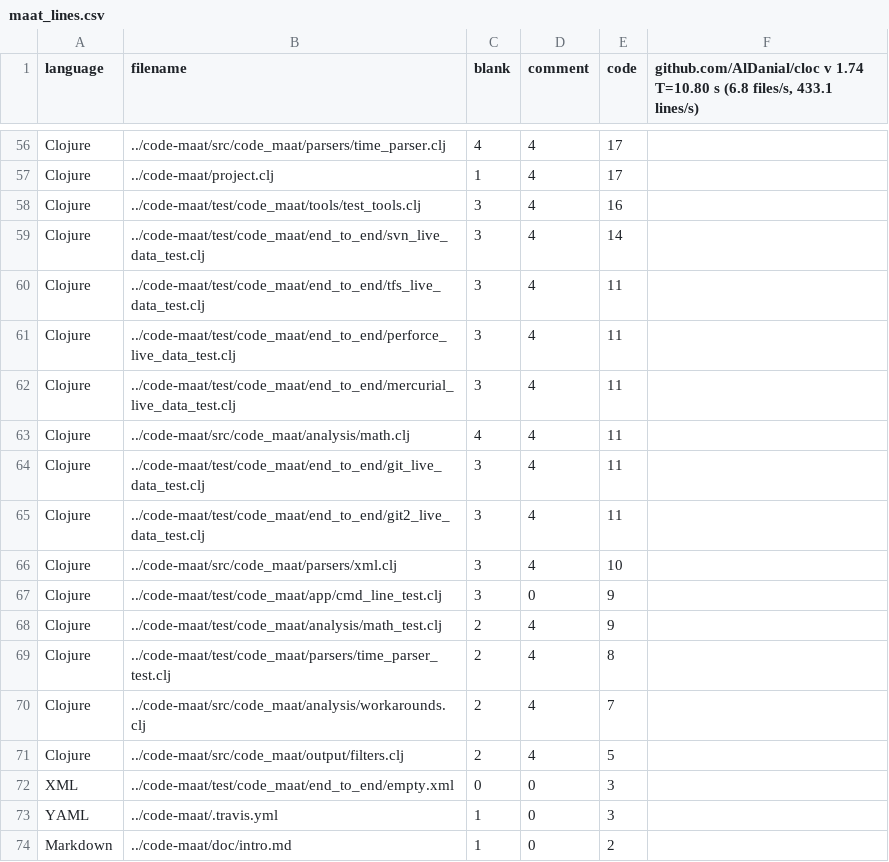
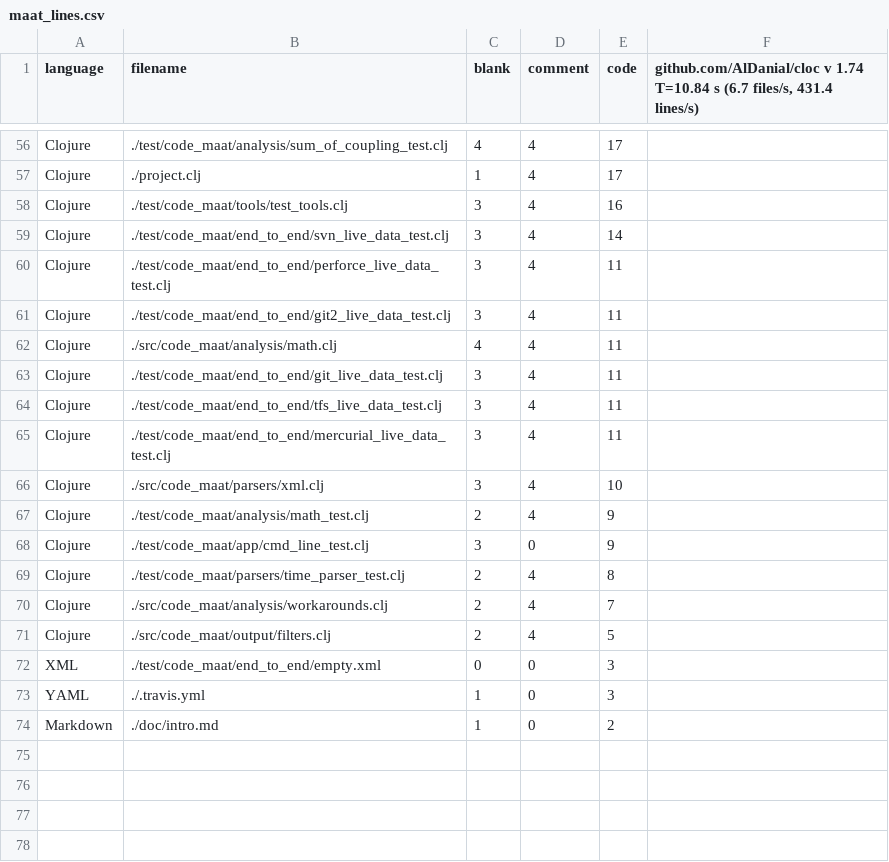
Before and after one commit to kliph/your-code-as-a-crime-scene, a CSV file: maat_lines.csv, drawn as a sheet; only a part is shown, gaps mark what is left out; removed rows and columns are numbered as before the commit, all else as after; the diff covers the shown part only; the diff names each change by its address in the sheet, - before the commit and + after, or states it on an @@ line.

Commit message:
Change how complexity analysis is done to ensure similar filenames
- Different filenames for frequencies and lines silent failures in the
  python script

```diff
--- a/maat_lines.csv
+++ b/maat_lines.csv
-F1: …v 1.74 T=10.80 s (6.8 files/s, 433.1 lines/s)
+F1: …v 1.74 T=10.84 s (6.7 files/s, 431.4 lines/s)
-B56 (filename): ../code-maat/src/code_maat/parsers/time_parser.clj
+B56 (filename): ./test/code_maat/analysis/sum_of_coupling_test.clj
-B57 (filename): ../code-maat/project.clj
+B57 (filename): ./project.clj
-B58 (filename): ../code-maat/test/code_maat/tools/test_tools.clj
+B58 (filename): ./test/code_maat/tools/test_tools.clj
-B59 (filename): ../code-maat/test/code_maat/end_to_end/svn_live_data_test.clj
+B59 (filename): ./test/code_maat/end_to_end/svn_live_data_test.clj
-row 60: Clojure | ../code-maat/test/code_maat/end_to_end/tfs_live_data_test.clj | 3 | 4 | 11
-B60 (filename): ../code-maat/test/code_maat/end_to_end/perforce_live_data_test.clj
+B60 (filename): ./test/code_maat/end_to_end/perforce_live_data_test.clj
-B61 (filename): ../code-maat/test/code_maat/end_to_end/mercurial_live_data_test.clj
+B61 (filename): ./test/code_maat/end_to_end/git2_live_data_test.clj
-B62 (filename): ../code-maat/src/code_maat/analysis/math.clj
+B62 (filename): ./src/code_maat/analysis/math.clj
-B63 (filename): ../code-maat/test/code_maat/end_to_end/git_live_data_test.clj
+B63 (filename): ./test/code_maat/end_to_end/git_live_data_test.clj
+row 64: Clojure | ./test/code_maat/end_to_end/tfs_live_data_test.clj | 3 | 4 | 11
-B65 (filename): ../code-maat/test/code_maat/end_to_end/git2_live_data_test.clj
+B65 (filename): ./test/code_maat/end_to_end/mercurial_live_data_test.clj
-B66 (filename): ../code-maat/src/code_maat/parsers/xml.clj
+B66 (filename): ./src/code_maat/parsers/xml.clj
-row 67: Clojure | ../code-maat/test/code_maat/app/cmd_line_test.clj | 3 | 0 | 9
-B67 (filename): ../code-maat/test/code_maat/analysis/math_test.clj
+B67 (filename): ./test/code_maat/analysis/math_test.clj
+row 68: Clojure | ./test/code_maat/app/cmd_line_test.clj | 3 | 0 | 9
-B69 (filename): ../code-maat/test/code_maat/parsers/time_parser_test.clj
+B69 (filename): ./test/code_maat/parsers/time_parser_test.clj
-B70 (filename): ../code-maat/src/code_maat/analysis/workarounds.clj
+B70 (filename): ./src/code_maat/analysis/workarounds.clj
-B71 (filename): ../code-maat/src/code_maat/output/filters.clj
+B71 (filename): ./src/code_maat/output/filters.clj
-B72 (filename): ../code-maat/test/code_maat/end_to_end/empty.xml
+B72 (filename): ./test/code_maat/end_to_end/empty.xml
-B73 (filename): ../code-maat/.travis.yml
+B73 (filename): ./.travis.yml
-B74 (filename): ../code-maat/doc/intro.md
+B74 (filename): ./doc/intro.md
```
Also changed, not shown: 6 added rows, 6 removed rows and 48 edited cells elsewhere in this file, 1 other file.
